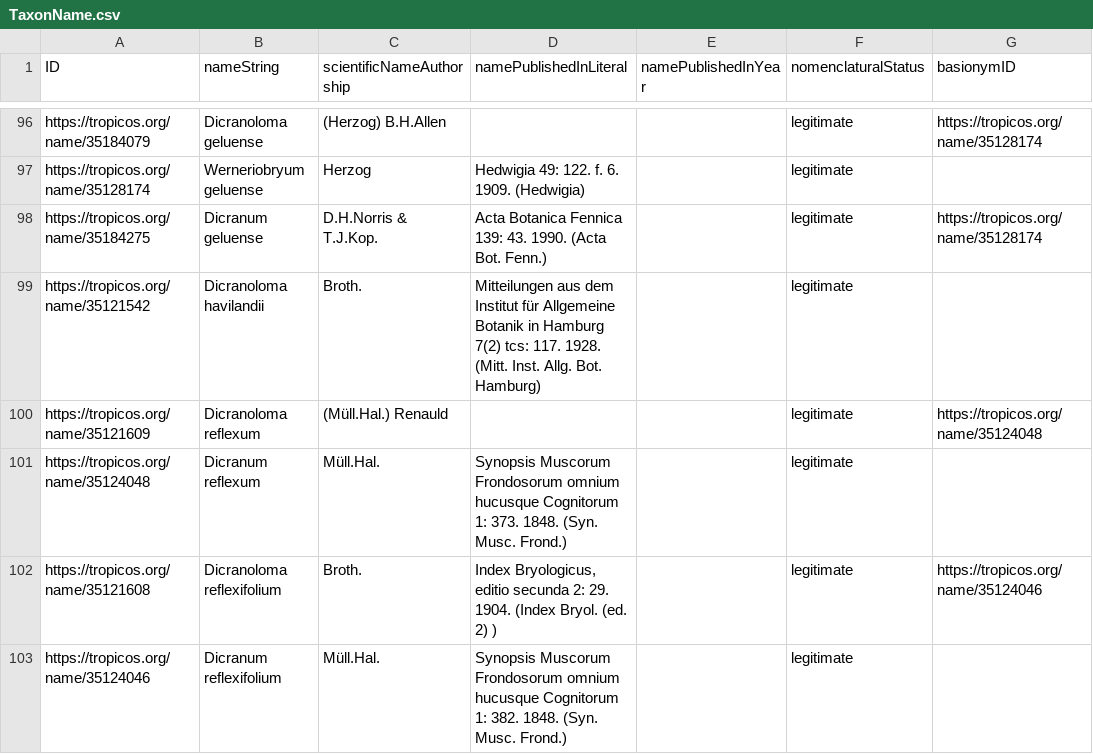
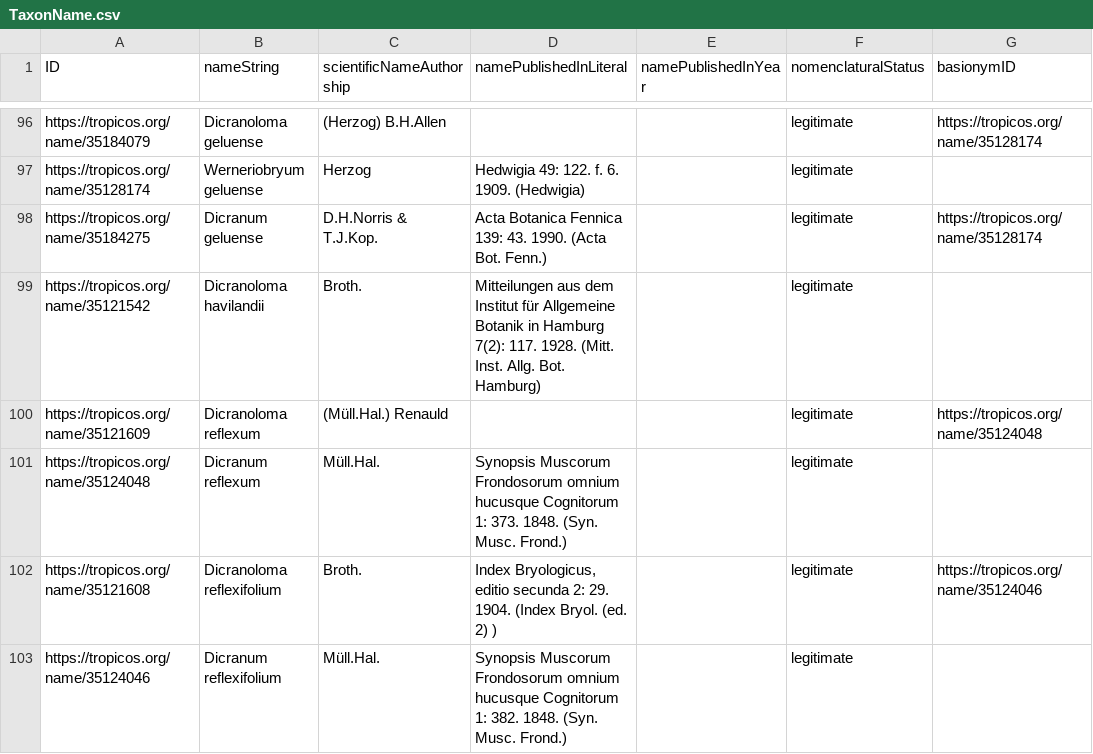
Before and after one commit to tdwg/tcs2, a CSV file: recipes/tropicos-malesian-dicranoloma/datapackage/TaxonName.csv, drawn as a sheet; only a part is shown, gaps mark what is left out; the diff covers the shown part only; the diff names each change by its address in the sheet, - before the commit and + after, or states it on an @@ line.

```diff
--- a/recipes/tropicos-malesian-dicranoloma/datapackage/TaxonName.csv
+++ b/recipes/tropicos-malesian-dicranoloma/datapackage/TaxonName.csv
-D99 (namePublishedInLiteral): …in Hamburg 7(2) tcs: 117. 1928.…
+D99 (namePublishedInLiteral): …in Hamburg 7(2): 117. 1928.…
```
Also changed, not shown: 23 edited cells elsewhere in this file, 10 other files.
